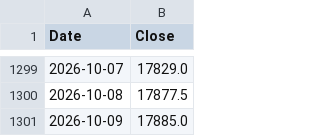
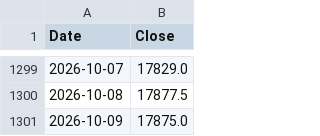
Before and after one commit to pramujati/idx-price-pipeline, a CSV file: price-cache/usdidr.csv, drawn as a sheet; only a part is shown, gaps mark what is left out.

```diff
--- a/price-cache/usdidr.csv
+++ b/price-cache/usdidr.csv
@@ -1300,2 +1300,2 @@ Date,Close
 2026-10-08,17877.5
-2026-10-09,17885.0
+2026-10-09,17875.0
```
Also changed, not shown: price-cache/brent.csv, price-cache/coal.csv, 2 other files.
